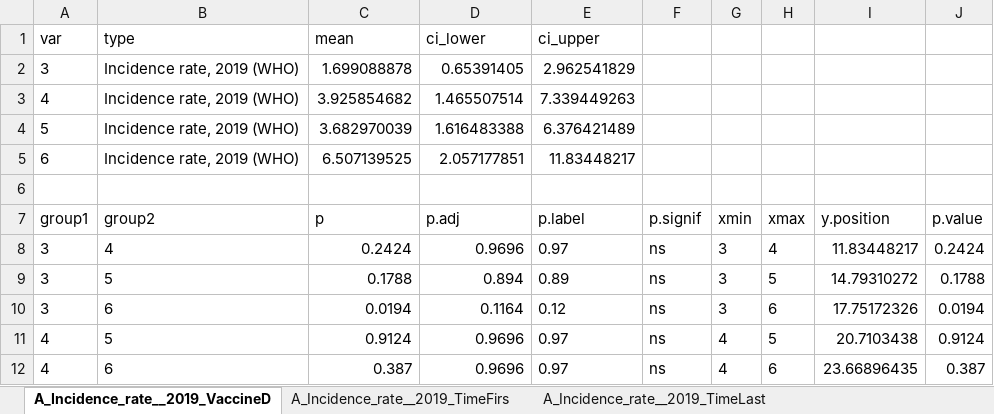
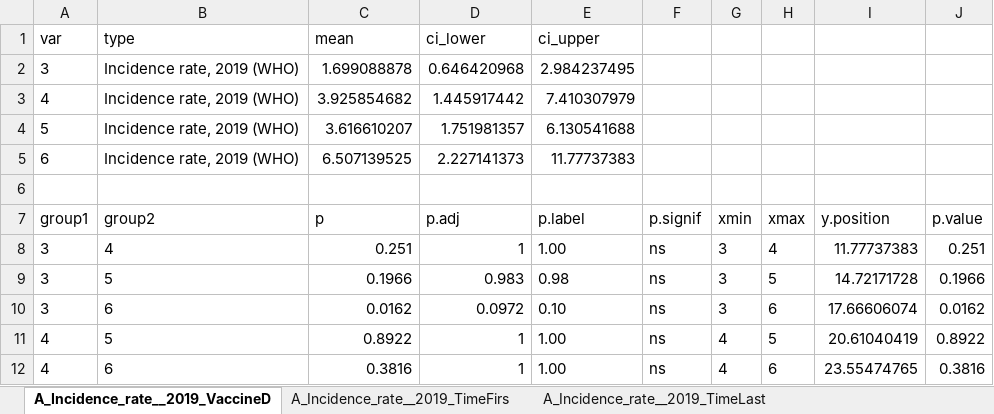
Before and after one commit to xmusphlkg/PertussisVaccineCompare, an Excel workbook: Output/Figure 4.xlsx, sheet A_Incidence_rate__2019_VaccineD, drawn as a sheet; only a part is shown; values as stored, in another font and other column widths than the file's, no borders; the diff covers the shown part only; the diff names each change by its address in the sheet, - before the commit and + after, or states it on an @@ line.

```diff
--- a/Output/Figure 4.xlsx (sheet A_Incidence_rate__2019_VaccineD)
+++ b/Output/Figure 4.xlsx (sheet A_Incidence_rate__2019_VaccineD)
-D2 (ci_lower): 0.65391405
+D2 (ci_lower): 0.646420968
-E2 (ci_upper): 2.962541829
+E2 (ci_upper): 2.984237495
-D3 (ci_lower): 1.465507514
+D3 (ci_lower): 1.445917442
-E3 (ci_upper): 7.339449263
+E3 (ci_upper): 7.410307979
-C4 (mean): 3.682970039
+C4 (mean): 3.616610207
-D4 (ci_lower): 1.616483388
+D4 (ci_lower): 1.751981357
-E4 (ci_upper): 6.376421489
+E4 (ci_upper): 6.130541688
-D5 (ci_lower): 2.057177851
+D5 (ci_lower): 2.227141373
-E5 (ci_upper): 11.83448217
+E5 (ci_upper): 11.77737383
-C8 (mean): 0.2424
+C8 (mean): 0.251
-D8 (ci_lower): 0.9696
+D8 (ci_lower): 1
-E8 (ci_upper): 0.97
+E8 (ci_upper): 1.00
-I8: 11.83448217
+I8: 11.77737383
-J8: 0.2424
+J8: 0.251
-C9 (mean): 0.1788
+C9 (mean): 0.1966
-D9 (ci_lower): 0.894
+D9 (ci_lower): 0.983
-E9 (ci_upper): 0.89
+E9 (ci_upper): 0.98
-I9: 14.79310272
+I9: 14.72171728
-J9: 0.1788
+J9: 0.1966
-C10 (mean): 0.0194
+C10 (mean): 0.0162
-D10 (ci_lower): 0.1164
+D10 (ci_lower): 0.0972
-E10 (ci_upper): 0.12
+E10 (ci_upper): 0.10
-I10: 17.75172326
+I10: 17.66606074
-J10: 0.0194
+J10: 0.0162
-C11 (mean): 0.9124
+C11 (mean): 0.8922
-D11:D12 (ci_lower): 0.9696
+D11:D12 (ci_lower): 1
-E11:E12 (ci_upper): 0.97
+E11:E12 (ci_upper): 1.00
-I11: 20.7103438
+I11: 20.61040419
-J11: 0.9124
+J11: 0.8922
-C12 (mean): 0.387
+C12 (mean): 0.3816
-I12: 23.66896435
+I12: 23.55474765
-J12: 0.387
+J12: 0.3816
```
Also changed, not shown: 1 added row and 5 edited cells elsewhere in this sheet, sheet D_Incidence_rate__2019_TimeLast, sheet C_Incidence_rate__2024_TimeLast, sheet B_Incidence_rate__2021_TimeLast, sheet E_Incidence_rate__2021_TimeLast, sheet A_Incidence_rate__2019_TimeLast, sheet C_Incidence_rate__2024_VaccineD, 13 more sheets, Data/VaccineSchedule.xlsx, 15 other files.
